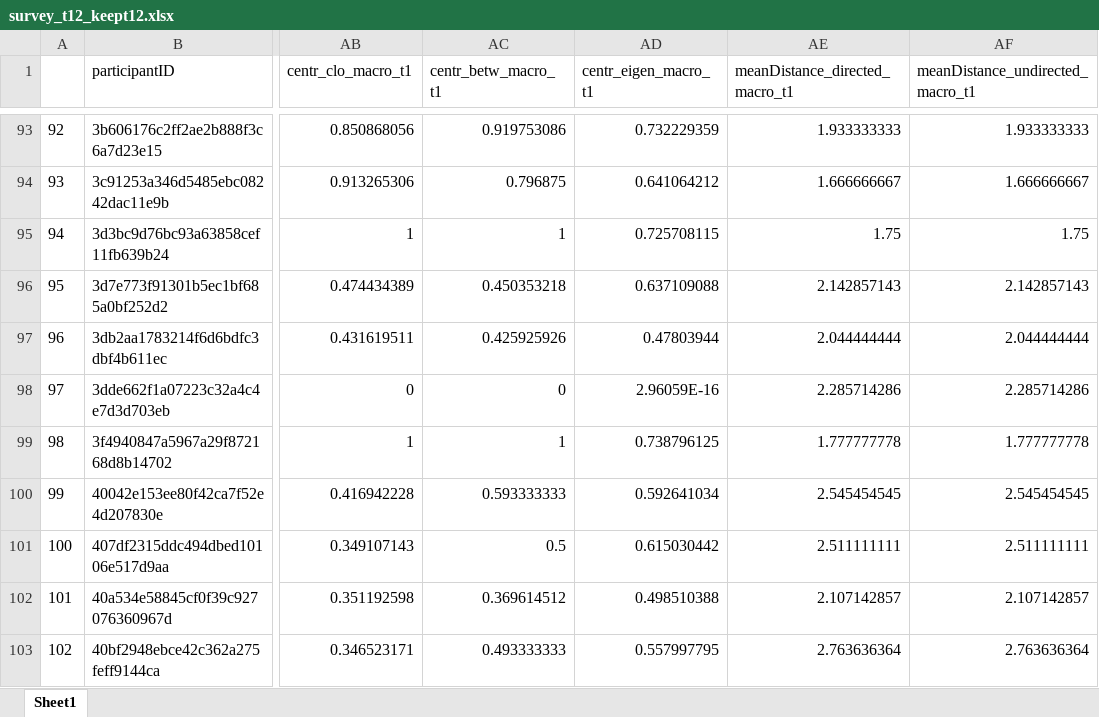
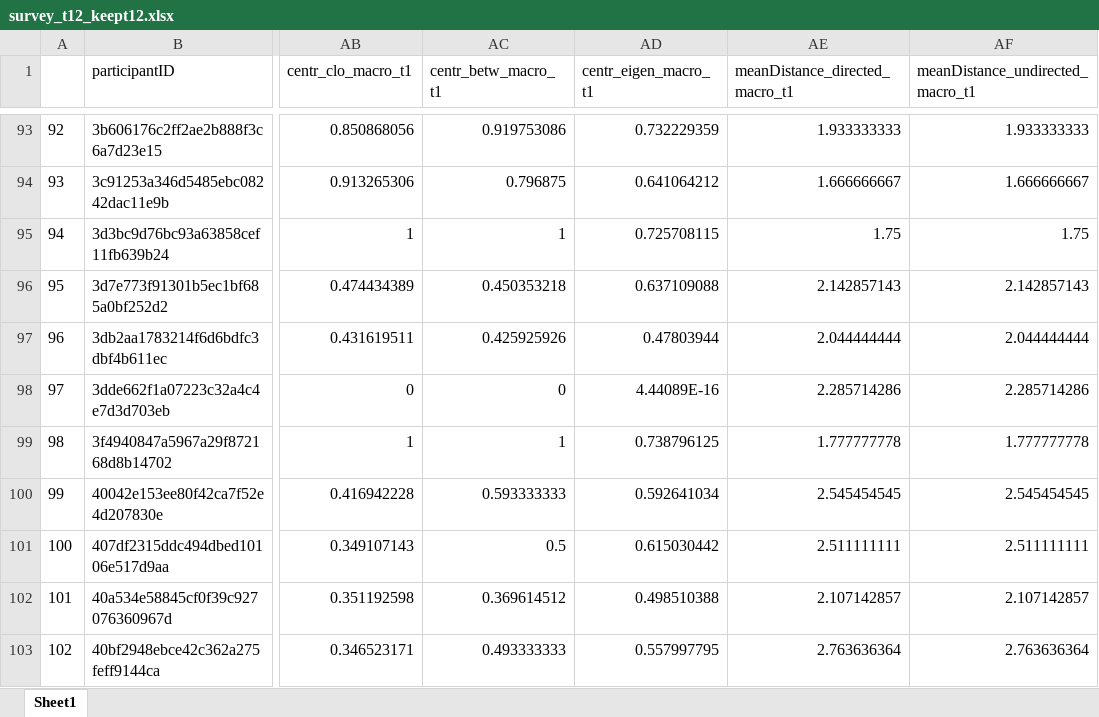
Before and after one commit to FennStatistics/climateLaw_analysis, an Excel workbook: 01_dataPreperation/outputs/survey_t12_keept12.xlsx, sheet Sheet1, drawn as a sheet; only a part is shown, gaps mark what is left out; values as stored, in another font and other column widths than the file's, no borders; the diff names each change by its address in the sheet, - before the commit and + after, or states it on an @@ line.

Commit message:
finalized data preperation

```diff
--- a/01_dataPreperation/outputs/survey_t12_keept12.xlsx (sheet Sheet1)
+++ b/01_dataPreperation/outputs/survey_t12_keept12.xlsx (sheet Sheet1)
-AD98 (centr_eigen_macro_t1): 2.96059E-16
+AD98 (centr_eigen_macro_t1): 4.44089E-16
```
Also changed, not shown: 01_dataPreperation/outputs/survey_t12.xlsx, 14 other files.
